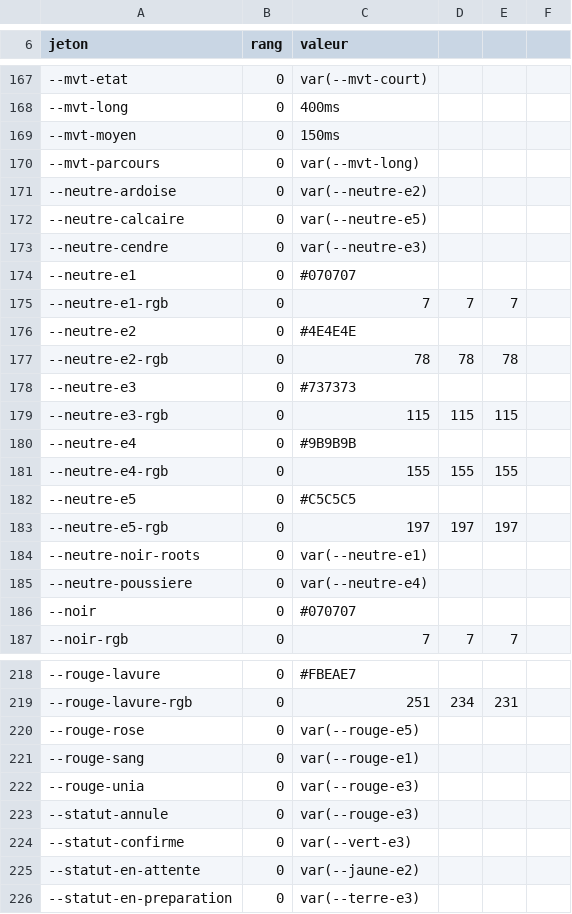
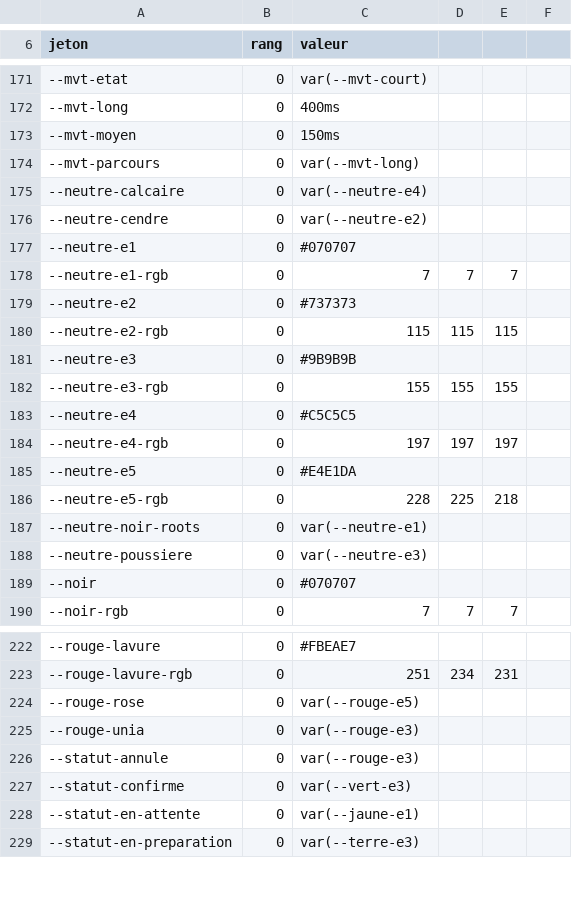
Before and after one commit to rastalkemist/roots.bj, a CSV file: ci/empreinte.csv, drawn as a sheet; only a part is shown, gaps mark what is left out; the diff covers the shown part only.

```diff
--- a/ci/empreinte.csv
+++ b/ci/empreinte.csv
@@ -170,17 +174,16 @@ jeton,rang,valeur
 --mvt-parcours,0,var(--mvt-long)
---neutre-ardoise,0,var(--neutre-e2)
---neutre-calcaire,0,var(--neutre-e5)
---neutre-cendre,0,var(--neutre-e3)
+--neutre-calcaire,0,var(--neutre-e4)
+--neutre-cendre,0,var(--neutre-e2)
 --neutre-e1,0,#070707
 --neutre-e1-rgb,0,7, 7, 7
---neutre-e2,0,#4E4E4E
---neutre-e2-rgb,0,78, 78, 78
---neutre-e3,0,#737373
---neutre-e3-rgb,0,115, 115, 115
---neutre-e4,0,#9B9B9B
---neutre-e4-rgb,0,155, 155, 155
---neutre-e5,0,#C5C5C5
---neutre-e5-rgb,0,197, 197, 197
+--neutre-e2,0,#737373
+--neutre-e2-rgb,0,115, 115, 115
+--neutre-e3,0,#9B9B9B
+--neutre-e3-rgb,0,155, 155, 155
+--neutre-e4,0,#C5C5C5
+--neutre-e4-rgb,0,197, 197, 197
+--neutre-e5,0,#E4E1DA
+--neutre-e5-rgb,0,228, 225, 218
 --neutre-noir-roots,0,var(--neutre-e1)
---neutre-poussiere,0,var(--neutre-e4)
+--neutre-poussiere,0,var(--neutre-e3)
 --noir,0,#070707
@@ -220,3 +224,2 @@ jeton,rang,valeur
 --rouge-rose,0,var(--rouge-e5)
---rouge-sang,0,var(--rouge-e1)
 --rouge-unia,0,var(--rouge-e3)
@@ -224,3 +227,3 @@ jeton,rang,valeur
 --statut-confirme,0,var(--vert-e3)
---statut-en-attente,0,var(--jaune-e2)
+--statut-en-attente,0,var(--jaune-e1)
 --statut-en-preparation,0,var(--terre-e3)
```
Also changed, not shown: 7 added rows, 2 removed rows and 54 edited cells elsewhere in this file, 1 other file.
